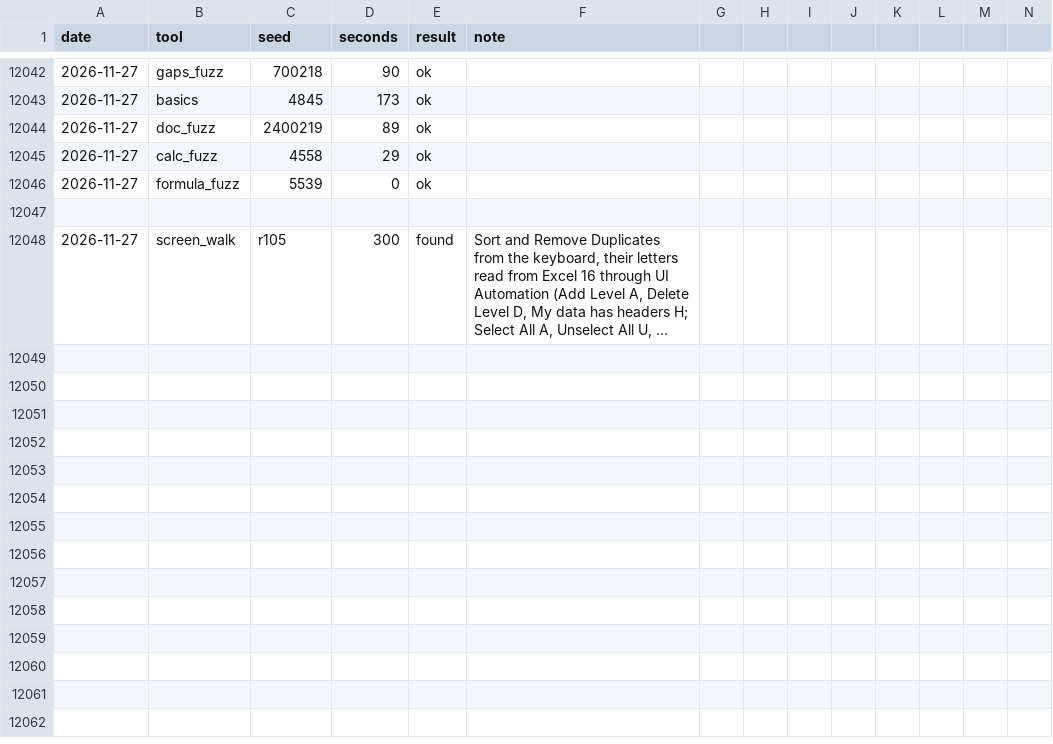
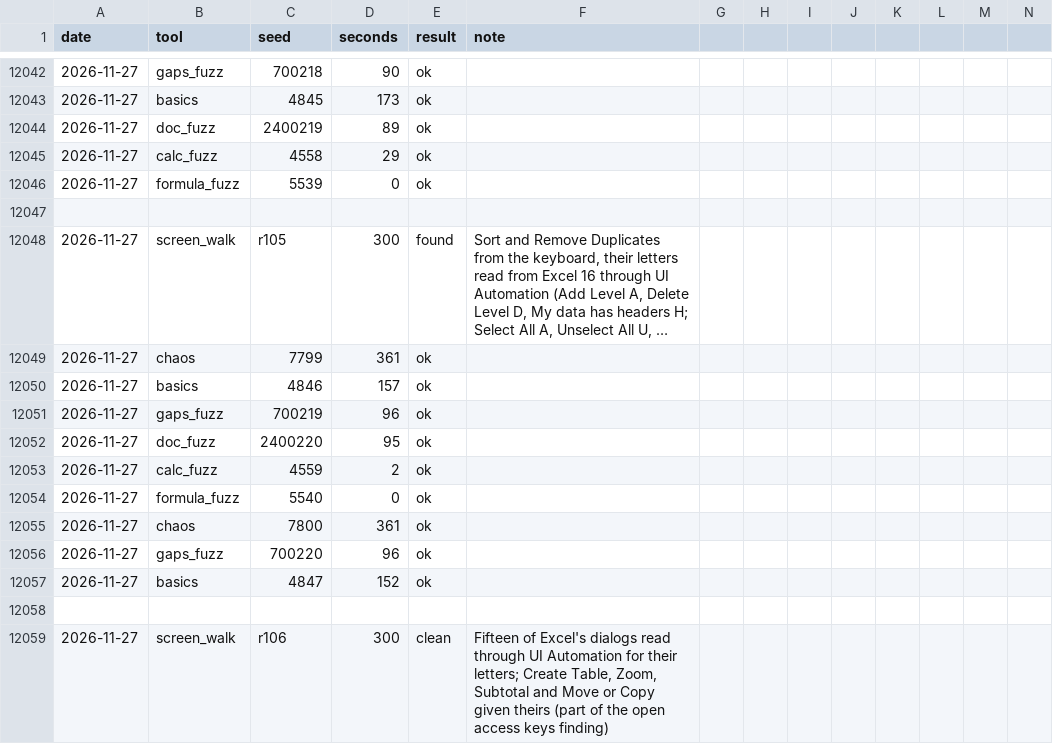
Before and after one commit to ycgrid/ycgrid, a CSV file: docs/random-runs.csv, drawn as a sheet; only a part is shown, gaps mark what is left out; long unchanged cells end in …; rows hold the shown columns only; the diff names each change by its address in the sheet, - before the commit and + after, or states it on an @@ line.

Commit message:
Create Table, Zoom, Subtotal and Move or Copy take Excel's letters
Read from Excel 16's dialogs through UI Automation's AccessKey: Create Table's My table has headers M;
Zoom's 0, 1, 7, 5, 2 for 200% to 25%, F Fit selection, C the Custom box; Subtotal's Replace current
subtotals C, Page break between groups P, Summary below data S, Remove All R; Move or Copy's Create a
copy C.

```diff
--- a/docs/random-runs.csv
+++ b/docs/random-runs.csv
+row 12049: 2026-11-27 | chaos | 7799 | 361 | ok
+row 12050: 2026-11-27 | basics | 4846 | 157 | ok
+row 12051: 2026-11-27 | gaps_fuzz | 700219 | 96 | ok
+row 12052: 2026-11-27 | doc_fuzz | 2400220 | 95 | ok
+row 12053: 2026-11-27 | calc_fuzz | 4559 | 2 | ok
+row 12054: 2026-11-27 | formula_fuzz | 5540 | 0 | ok
+row 12055: 2026-11-27 | chaos | 7800 | 361 | ok
+row 12056: 2026-11-27 | gaps_fuzz | 700220 | 96 | ok
+row 12057: 2026-11-27 | basics | 4847 | 152 | ok
+row 12058: (empty)
+row 12059: 2026-11-27 | screen_walk | r106 | 300 | clean | Fifteen of Excel's dialogs read through UI Automation for their letters; Create Table, Zoom, Subtotal and Move or Copy given theirs (part of the open access keys finding)
```
Also changed, not shown: 4 other files.
